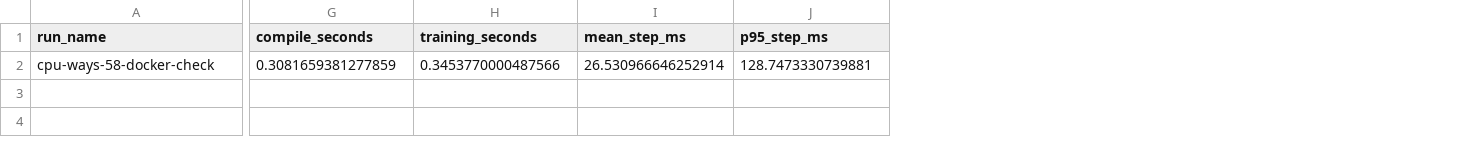
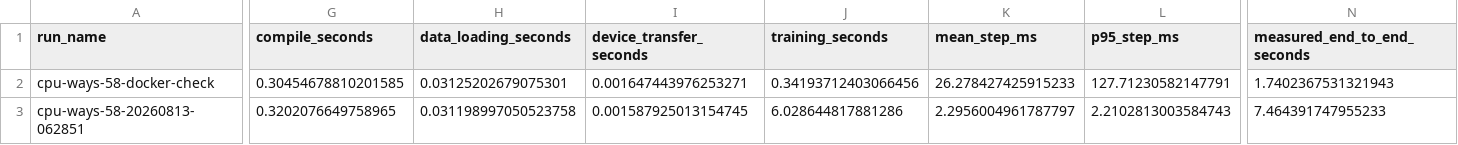
Before and after one commit to Stephaniewy/HPC_churn_dataset_wang, a CSV file: results/benchmark_summary.csv, drawn as a sheet; only a part is shown, gaps mark what is left out; addresses are those after the commit; rows hold the shown columns only; the diff covers the shown part only; the diff names each change by its address in the sheet, - before the commit and + after, or states it on an @@ line.

Commit message:
Add measured assigned-node CPU baseline

```diff
--- a/results/benchmark_summary.csv
+++ b/results/benchmark_summary.csv
+column H (data_loading_seconds), row 2: 0.03125202679075301
+column I (device_transfer_seconds), row 2: 0.001647443976253271
+column N (measured_end_to_end_seconds), row 2: 1.7402367531321943
-G2 (compile_seconds): 0.3081659381277859
+G2 (compile_seconds): 0.30454678810201585
-J2 (training_seconds): 0.3453770000487566
+J2 (training_seconds): 0.34193712403066456
-K2 (mean_step_ms): 26.530966646252914
+K2 (mean_step_ms): 26.278427425915233
-L2 (p95_step_ms): 128.7473330739881
+L2 (p95_step_ms): 127.71230582147791
+row 3: cpu-ways-58-20260813-062851 | 0.3202076649758965 | 0.031198997050523758 | 0.001587925013154745 | 6.028644817881286 | 2.2956004961787797 | 2.2102813003584743 | 7.464391747955233
```
Also changed, not shown: 1 edited cell elsewhere in this file, 6 other files.
